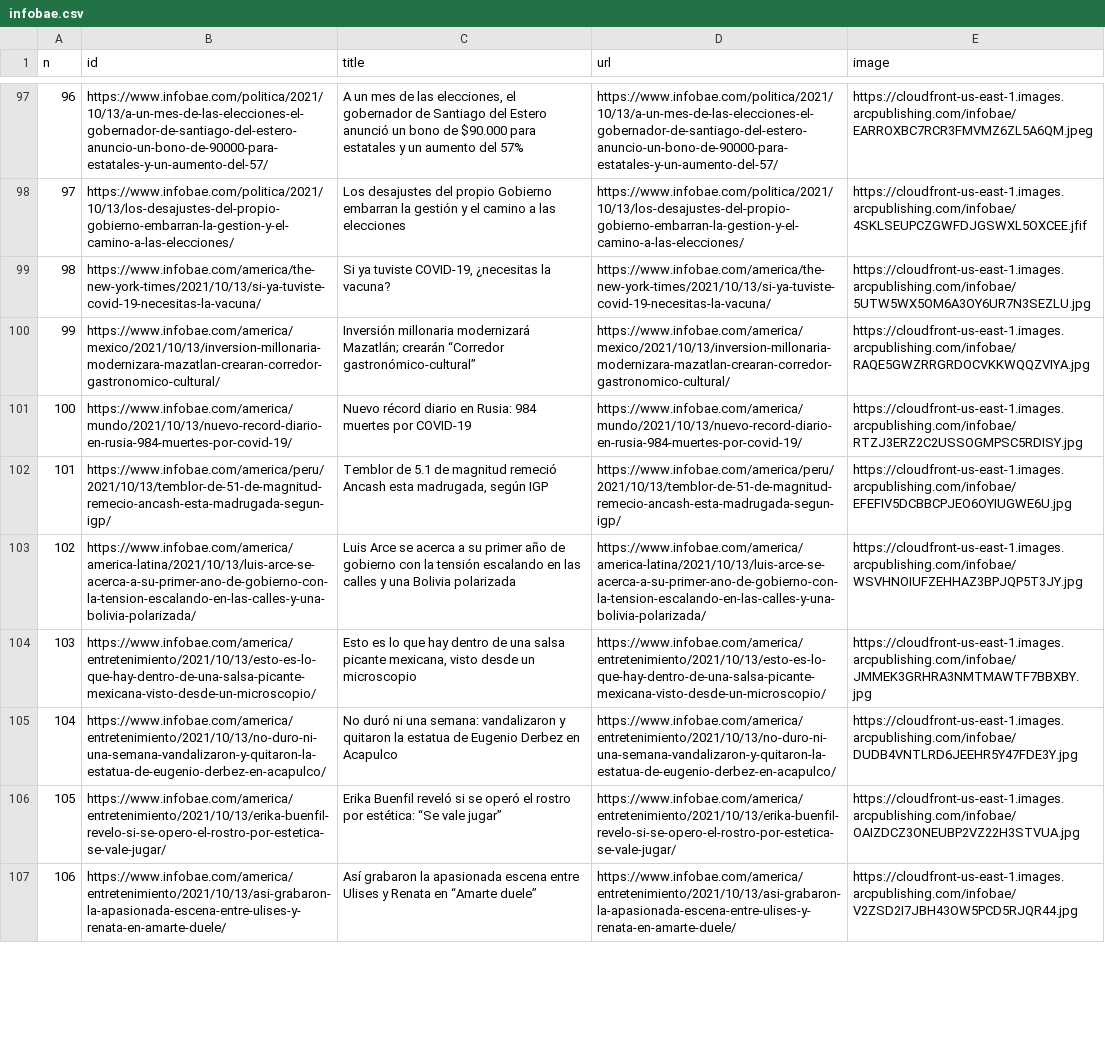
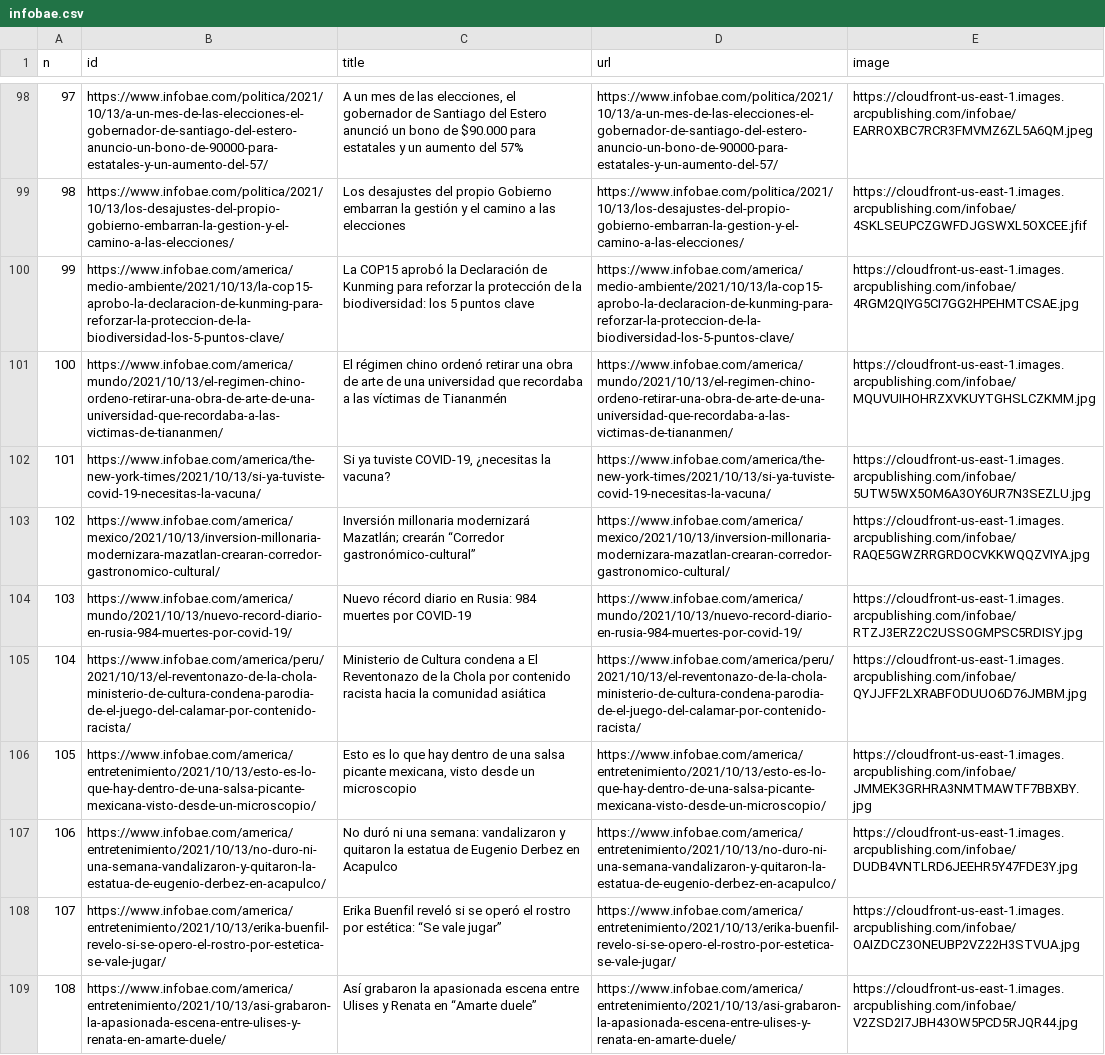
Before and after one commit to diffario/diarios, a CSV file: infobae.csv, drawn as a sheet; only a part is shown, gaps mark what is left out; removed rows and columns are numbered as before the commit, all else as after; the diff covers the shown part only; the diff names each change by its address in the sheet, - before the commit and + after, or states it on an @@ line.

```diff
--- a/infobae.csv
+++ b/infobae.csv
@@ column A (n) renumbered between rows 11 and 114 @@
+row 100: 99 | https://www.infobae.com/america/medio-ambiente/2021/10/13/la-cop15-aprobo-la-declaracion-de-kunming-para-reforzar-la-proteccion-de-la-biodiversidad-los-5-puntos-clave/ | La COP15 aprobó la Declaración de Kunming para reforzar la protección de la biodiversidad: los 5 puntos clave | https://www.infobae.com/america/medio-ambiente/2021/10/13/la-cop15-aprobo-la-declaracion-de-kunming-para-reforzar-la-proteccion-de-la-biodiversidad-los-5-puntos-clave/ | https://cloudfront-us-east-1.images.arcpublishing.com/infobae/4RGM2QIYG5CI7GG2HPEHMTCSAE.jpg
+row 101: 100 | https://www.infobae.com/america/mundo/2021/10/13/el-regimen-chino-ordeno-retirar-una-obra-de-arte-de-una-universidad-que-recordaba-a-las-victimas-de-tiananmen/ | El régimen chino ordenó retirar una obra de arte de una universidad que recordaba a las víctimas de Tiananmén | https://www.infobae.com/america/mundo/2021/10/13/el-regimen-chino-ordeno-retirar-una-obra-de-arte-de-una-universidad-que-recordaba-a-las-victimas-de-tiananmen/ | https://cloudfront-us-east-1.images.arcpublishing.com/infobae/MQUVUIHOHRZXVKUYTGHSLCZKMM.jpg
-row 102: 101 | https://www.infobae.com/america/peru/2021/10/13/temblor-de-51-de-magnitud-remecio-ancash-esta-madrugada-segun-igp/ | Temblor de 5.1 de magnitud remeció Ancash esta madrugada, según IGP | https://www.infobae.com/america/peru/2021/10/13/temblor-de-51-de-magnitud-remecio-ancash-esta-madrugada-segun-igp/ | https://cloudfront-us-east-1.images.arcpublishing.com/infobae/EFEFIV5DCBBCPJEO6OYIUGWE6U.jpg
-row 103: 102 | https://www.infobae.com/america/america-latina/2021/10/13/luis-arce-se-acerca-a-su-primer-ano-de-gobierno-con-la-tension-escalando-en-las-calles-y-una-bolivia-polarizada/ | Luis Arce se acerca a su primer año de gobierno con la tensión escalando en las calles y una Bolivia polarizada | https://www.infobae.com/america/america-latina/2021/10/13/luis-arce-se-acerca-a-su-primer-ano-de-gobierno-con-la-tension-escalando-en-las-calles-y-una-bolivia-polarizada/ | https://cloudfront-us-east-1.images.arcpublishing.com/infobae/WSVHNOIUFZEHHAZ3BPJQP5T3JY.jpg
+row 105: 104 | https://www.infobae.com/america/peru/2021/10/13/el-reventonazo-de-la-chola-ministerio-de-cultura-condena-parodia-de-el-juego-del-calamar-por-contenido-racista/ | Ministerio de Cultura condena a El Reventonazo de la Chola por contenido racista hacia la comunidad asiática | https://www.infobae.com/america/peru/2021/10/13/el-reventonazo-de-la-chola-ministerio-de-cultura-condena-parodia-de-el-juego-del-calamar-por-contenido-racista/ | https://cloudfront-us-east-1.images.arcpublishing.com/infobae/QYJJFF2LXRABFODUUO6D76JMBM.jpg
```
Also changed, not shown: 5 added rows, 5 removed rows and 12 moved rows elsewhere in this file, 1 other file.
